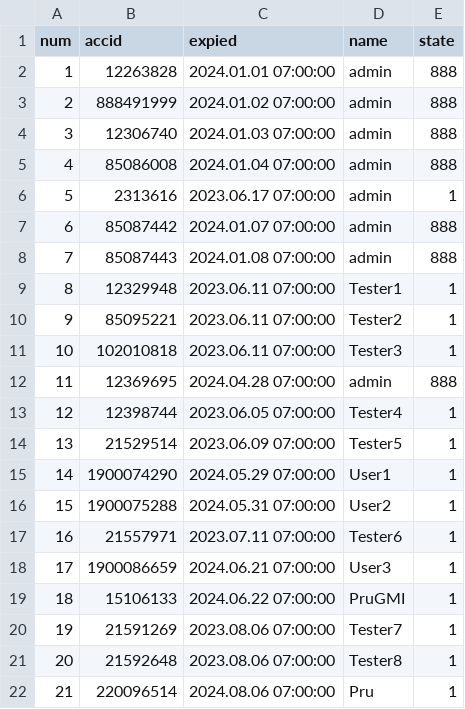
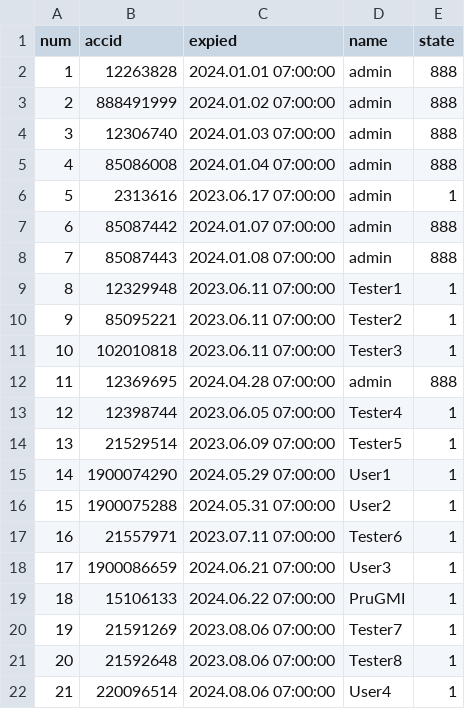
Before and after one commit to darkangelFX/TheArch, a CSV file: Lic/AAuser.csv, drawn as a sheet.

Commit message:
Update AAuser.csv

```diff
--- a/Lic/AAuser.csv
+++ b/Lic/AAuser.csv
@@ -21,2 +21,2 @@
 20,21592648,2023.08.06 07:00:00,Tester8,1
-21,220096514,2024.08.06 07:00:00,Pru,1
+21,220096514,2024.08.06 07:00:00,User4,1
```
